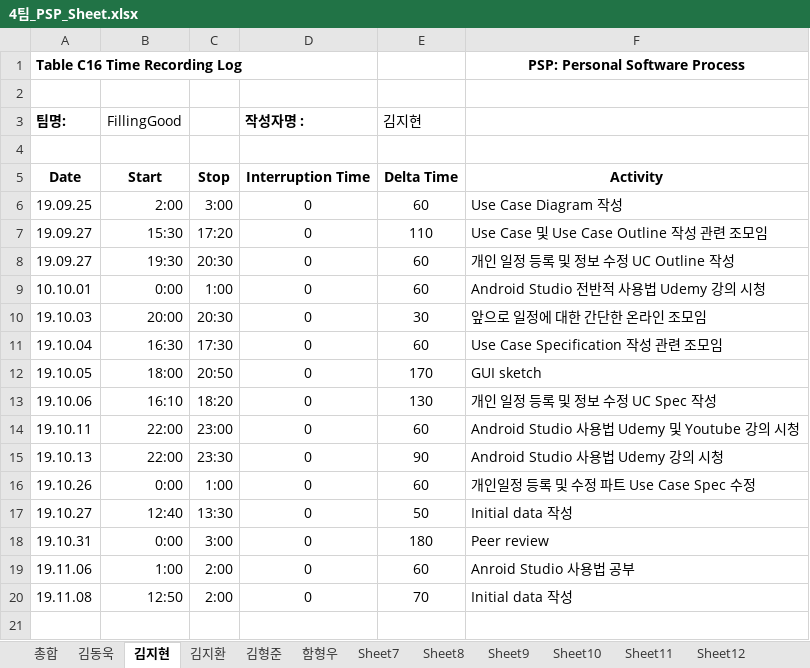
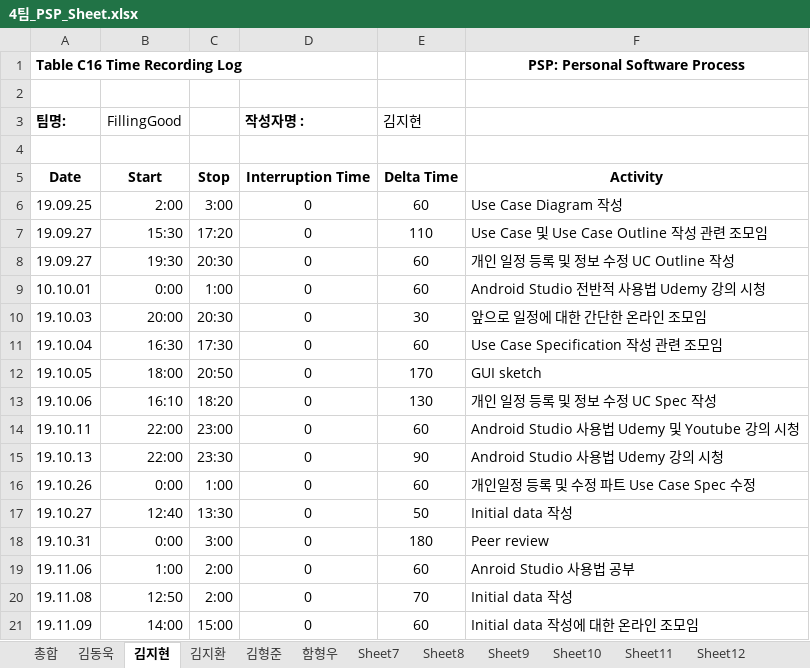
Before and after one commit to 7hong13/FillingGood, an Excel workbook: 4팀_PSP_Sheet.xlsx, sheet 김지현, drawn as a sheet; values as stored, in another font and other column widths than the file's, no borders; the diff names each change by its address in the sheet, - before the commit and + after, or states it on an @@ line.

Commit message:
11.09 PSP(김지현) 수정

```diff
--- a/4팀_PSP_Sheet.xlsx (sheet 김지현)
+++ b/4팀_PSP_Sheet.xlsx (sheet 김지현)
+row 21: 19.11.09 | 14:00 | 15:00 | 0 | 60 | Initial data 작성에 대한 온라인 조모임
```
